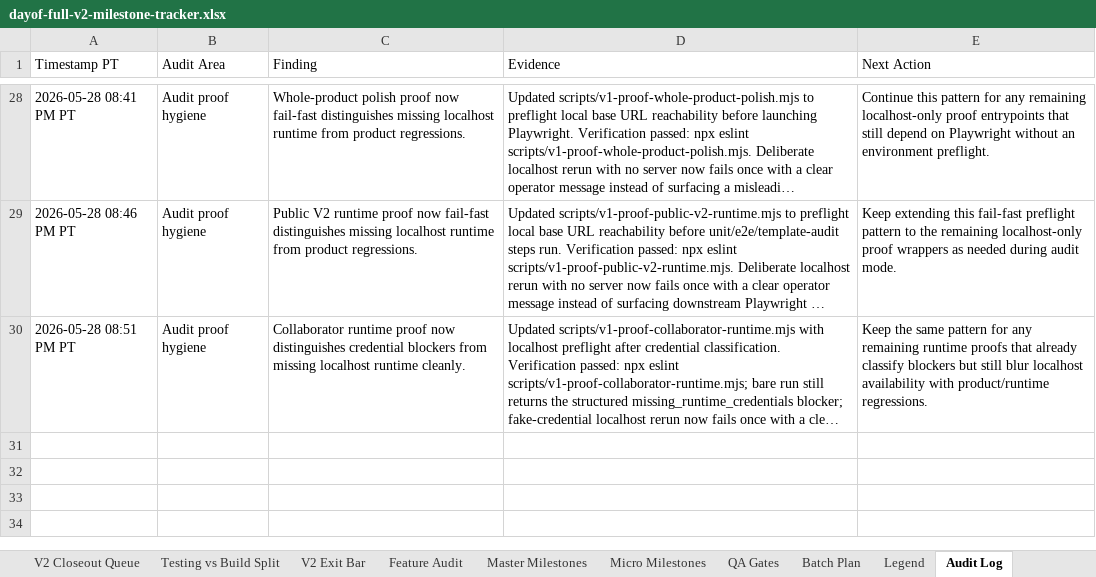
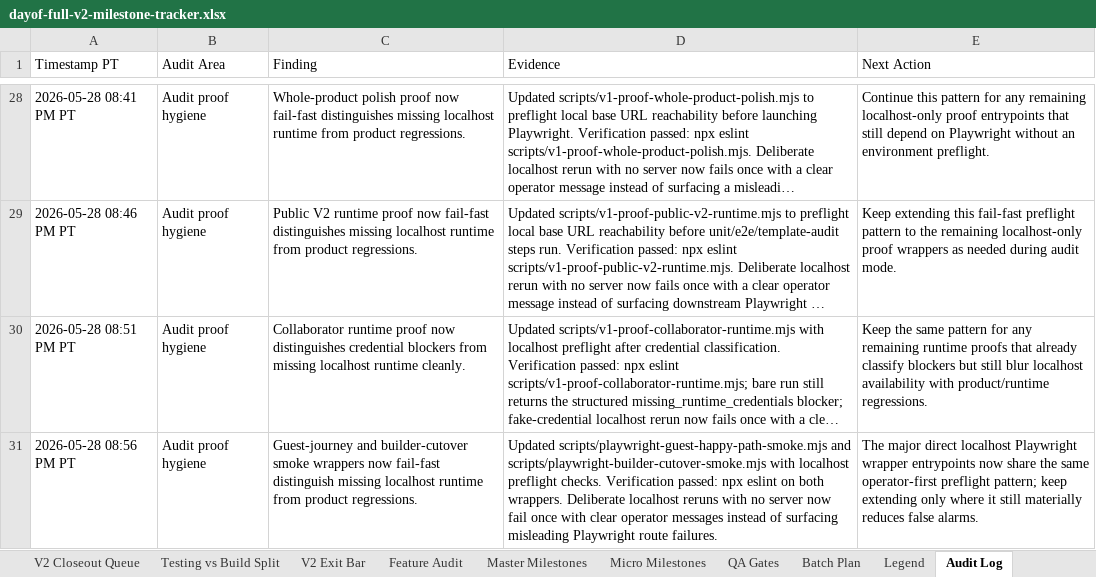
Before and after one commit to jeanericgagnon/wedding-site-Bolt, an Excel workbook: outputs/full-v2-tracker/dayof-full-v2-milestone-tracker.xlsx, sheet Audit Log, drawn as a sheet; only a part is shown, gaps mark what is left out; long unchanged cells end in …; values as stored, in another font and other column widths than the file's, no borders; the diff names each change by its address in the sheet, - before the commit and + after, or states it on an @@ line.

Commit message:
Preflight local smoke wrappers

```diff
--- a/outputs/full-v2-tracker/dayof-full-v2-milestone-tracker.xlsx (sheet Audit Log)
+++ b/outputs/full-v2-tracker/dayof-full-v2-milestone-tracker.xlsx (sheet Audit Log)
+row 31: 2026-05-28 08:56 PM PT | Audit proof hygiene | Guest-journey and builder-cutover smoke wrappers now fail-fast distinguish missing localhost runtime from product regressions. | Updated scripts/playwright-guest-happy-path-smoke.mjs and scripts/playwright-builder-cutover-smoke.mjs with localhost preflight checks. Verification passed: npx eslint on both wrappers. Deliberate localhost reruns with no server now fail once with clear operator messages instead of surfacing misleading Playwright route failures. | The major direct localhost Playwright wrapper entrypoints now share the same operator-first preflight pattern; keep extending only where it still materially reduces false alarms.
```
Also changed, not shown: 2 other files.
